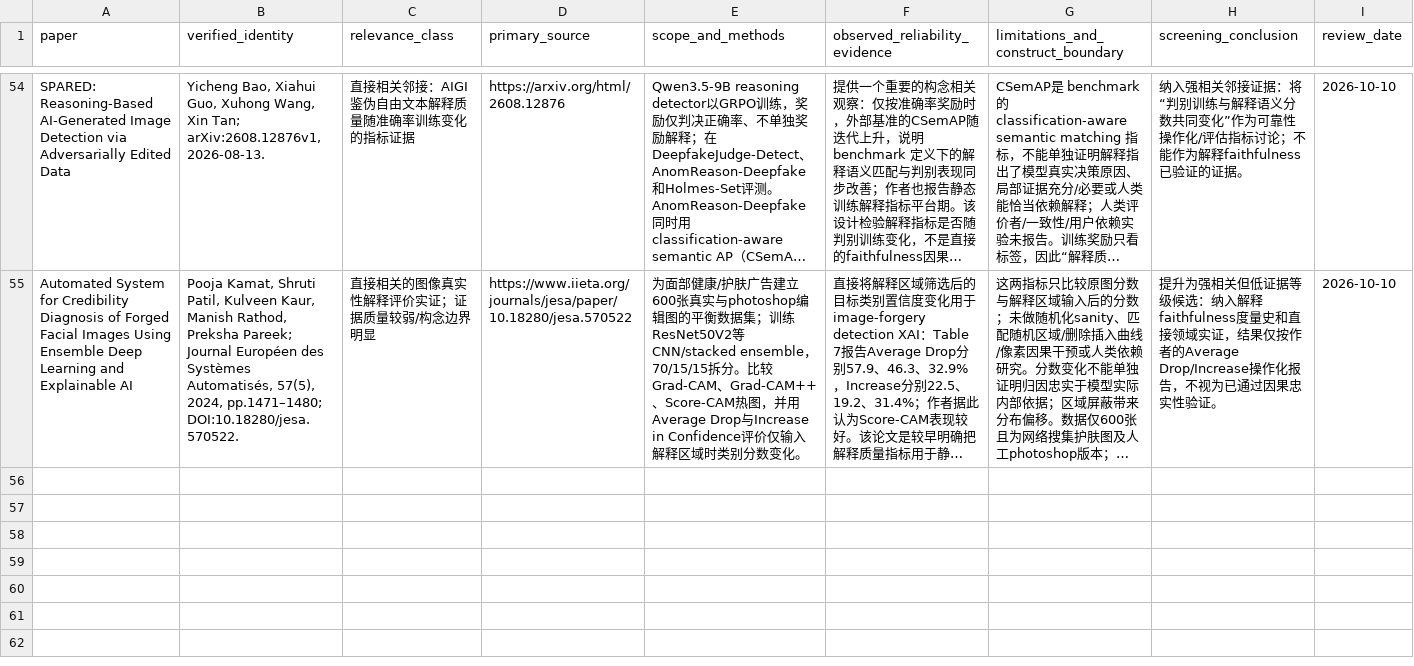
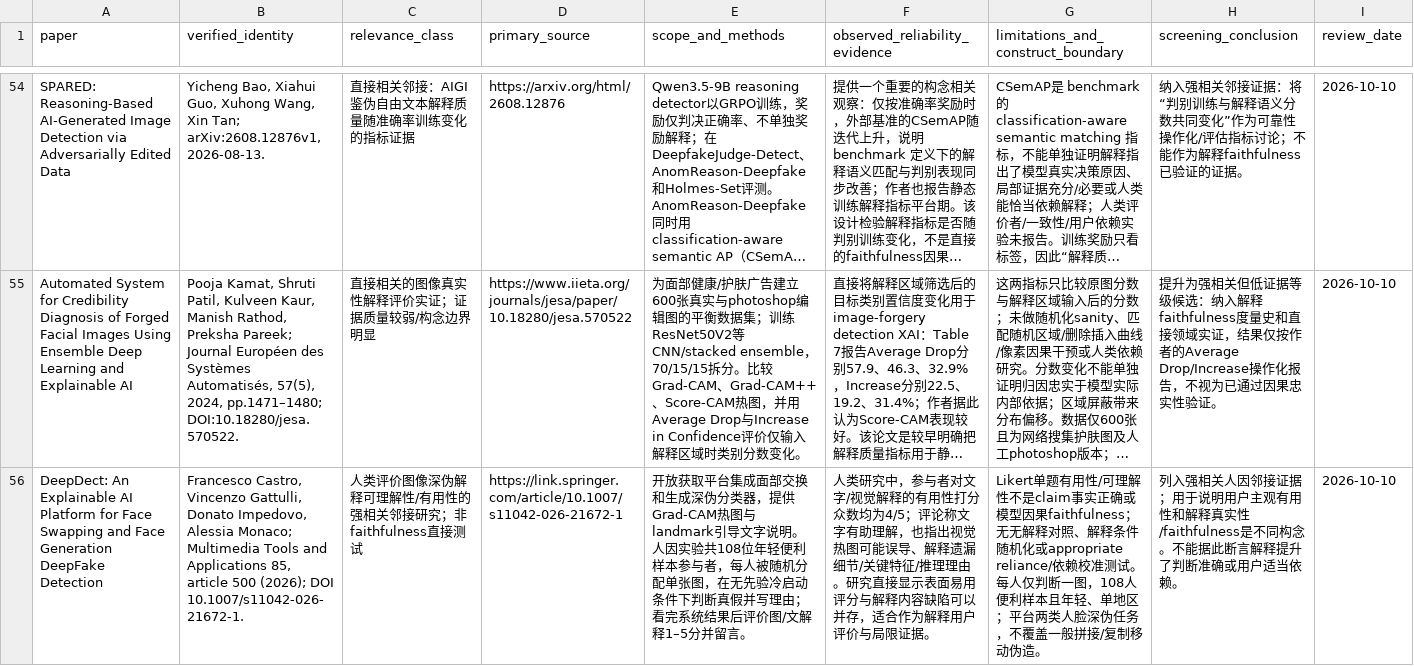
Before and after one commit to brodyZhao/my-research-project, a CSV file: outputs/图像鉴伪解释可靠性_重检_2026-10-05/172_强相关核心及邻接论文原文解释可靠性效度核读.csv, drawn as a sheet; only a part is shown, gaps mark what is left out; long unchanged cells end in …; the diff names each change by its address in the sheet, - before the commit and + after, or states it on an @@ line.

Commit message:
data: review human-facing deepfake explanations

```diff
--- a/outputs/图像鉴伪解释可靠性_重检_2026-10-05/172_强相关核心及邻接论文原文解释可靠性效度核读.csv
+++ b/outputs/图像鉴伪解释可靠性_重检_2026-10-05/172_强相关核心及邻接论文原文解释可靠性效度核读.csv
+row 56: DeepDect: An Explainable AI Platform for Face Swapping and Face Generation DeepFake Detection | Francesco Castro, Vincenzo Gattulli, Donato Impedovo, Alessia Monaco; Multimedia Tools and Applications 85, article 500 (2026); DOI 10.1007/s11042-026-21672-1. | 人类评价图像深伪解释可理解性/有用性的强相关邻接研究；非faithfulness直接测试 | https://link.springer.com/article/10.1007/s11042-026-21672-1 | 开放获取平台集成面部交换和生成深伪分类器，提供Grad-CAM热图与landmark引导文字说明。人因实验共108位年轻便利样本参与者，每人被随机分配单张图，在无先验冷启动条件下判断真假并写理由；看完系统结果后评价图/文解释1–5分并留言。 | 人类研究中，参与者对文字/视觉解释的有用性打分众数均为4/5；评论称文字有助理解，也指出视觉热图可能误导、解释遗漏细节/关键特征/推理理由。研究直接显示表面易用评分与解释内容缺陷可以并存，适合作为解释用户评价与局限证据。 | Likert单题有用性/可理解性不是claim事实正确或模型因果faithfulness；无无解释对照、解释条件随机化或appropriate reliance/依赖校准测试。每人仅判断一图，108人便利样本且年轻、单地区；平台两类人脸深伪任务，不覆盖一般拼接/复制移动伪造。 | 列入强相关人因邻接证据；用于说明用户主观有用性和解释真实性/faithfulness是不同构念。不能据此断言解释提升了判断准确或用户适当依赖。 | 2026-10-10
```
Also changed, not shown: outputs/图像鉴伪解释可靠性_重检_2026-10-05/72_V2已复核强相关优先清单.csv, outputs/图像鉴伪解释可靠性_重检_2026-10-05/87_V2细查询子式实际试检状态.csv, 6 other files.
